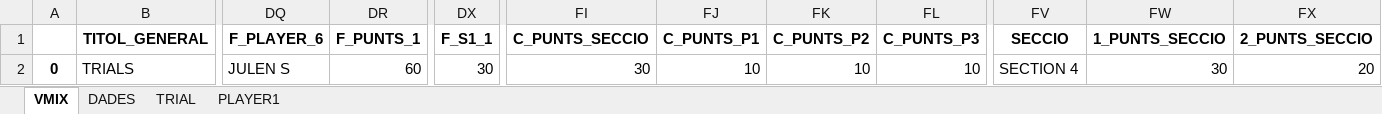
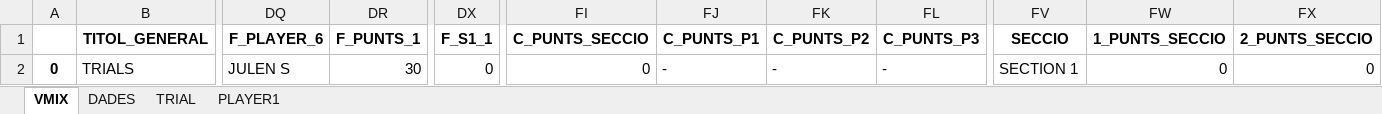
Before and after one commit to cstil0/TRIAL, an Excel workbook: TRIAL_VMIX.xlsx, sheet VMIX, drawn as a sheet; only a part is shown, gaps mark what is left out; values as stored, in another font and other column widths than the file's, no borders; the diff names each change by its address in the sheet, - before the commit and + after, or states it on an @@ line.

```diff
--- a/TRIAL_VMIX.xlsx (sheet VMIX)
+++ b/TRIAL_VMIX.xlsx (sheet VMIX)
-DR2 (F_PUNTS_1): 60
+DR2 (F_PUNTS_1): 30
-DX2 (F_S1_1): 30
+DX2 (F_S1_1): 0
-FI2 (C_PUNTS_SECCIO): 30
+FI2 (C_PUNTS_SECCIO): 0
-FJ2 (C_PUNTS_P1): 10
+FJ2 (C_PUNTS_P1): -
-FK2 (C_PUNTS_P2): 10
+FK2 (C_PUNTS_P2): -
-FL2 (C_PUNTS_P3): 10
+FL2 (C_PUNTS_P3): -
-FV2 (SECCIO): SECTION 4
+FV2 (SECCIO): SECTION 1
-FW2 (1_PUNTS_SECCIO): 30
+FW2 (1_PUNTS_SECCIO): 0
-FX2 (2_PUNTS_SECCIO): 20
+FX2 (2_PUNTS_SECCIO): 0
```
Also changed, not shown: sheet TRIAL, 2 other files.
